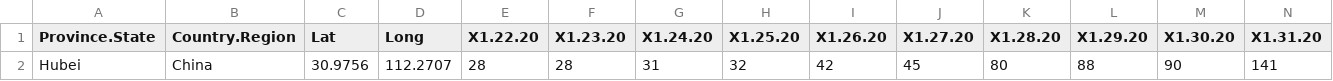
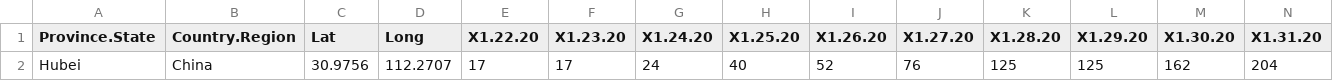
Before and after one commit to ravi-prakash1907/A-tracking-of-COVID-19, a CSV file: COVID-19/cleaned/Hubei/time_series_19-covid-Deaths.csv, drawn as a sheet; only a part is shown; removed rows and columns are numbered as before the commit, all else as after; rows hold the shown columns only; the diff names each change by its address in the sheet, - before the commit and + after, or states it on an @@ line.

```diff
--- a/COVID-19/cleaned/Hubei/time_series_19-covid-Deaths.csv
+++ b/COVID-19/cleaned/Hubei/time_series_19-covid-Deaths.csv
-row 2: Hubei | China | 30.9756 | 112.2707 | 28 | 28 | 31 | 32 | 42 | 45 | 80 | 88 | 90 | 141
+row 2: Hubei | China | 30.9756 | 112.2707 | 17 | 17 | 24 | 40 | 52 | 76 | 125 | 125 | 162 | 204
```
Also changed, not shown: COVID-19/ready_to_use/COVID-19/Mixed/All_Countries_daily_Recovered.csv, COVID-19/ready_to_use/COVID-19/One_Country_Aggregate_daily_Deaths.csv, 6 other files.
